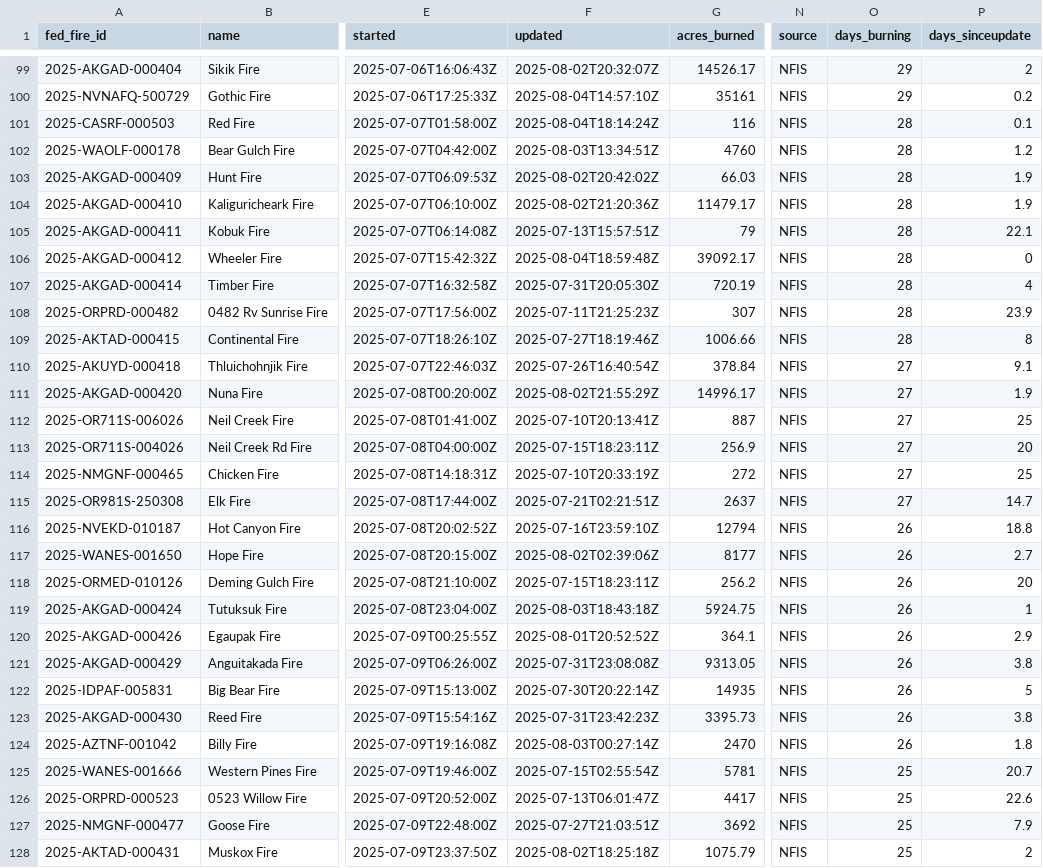
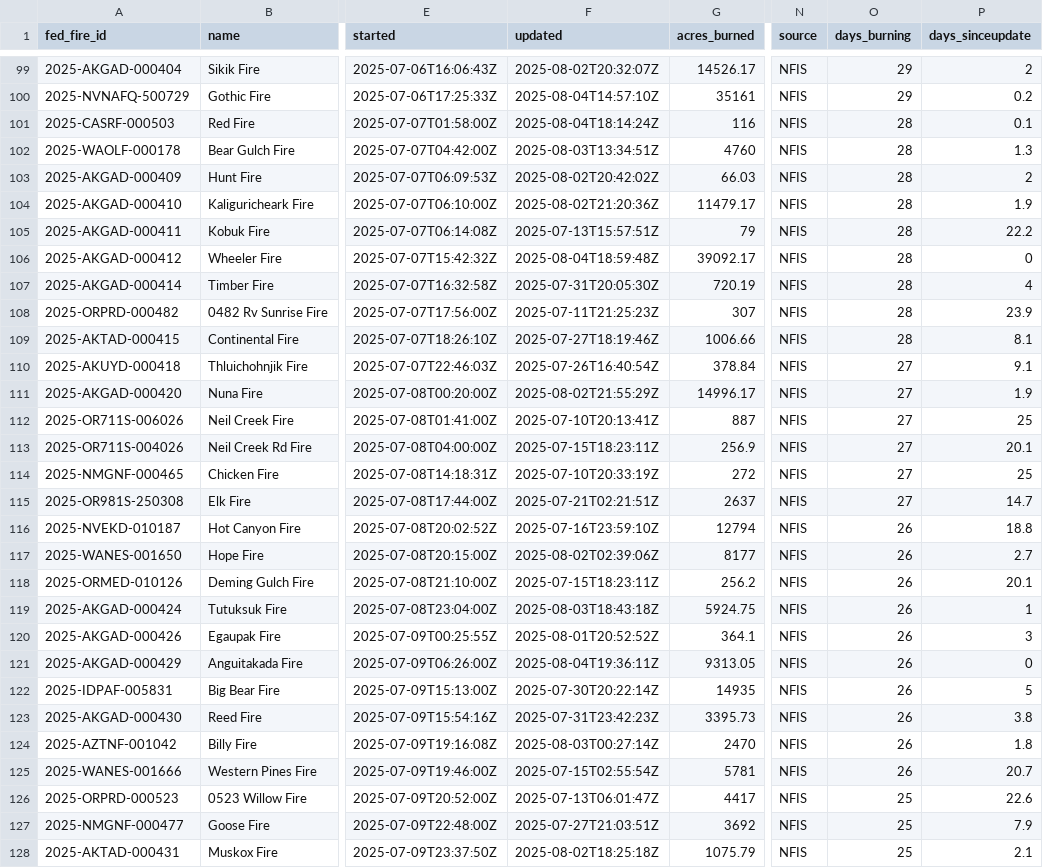
Before and after one commit to abcotvdata/wildfire_tracker, a CSV file: data/wildfires_working.csv, drawn as a sheet; only a part is shown, gaps mark what is left out; the diff covers the shown part only; the diff names each change by its address in the sheet, - before the commit and + after, or states it on an @@ line.

Commit message:
New fires data. Maps updated!

```diff
--- a/data/wildfires_working.csv
+++ b/data/wildfires_working.csv
-P102 (days_sinceupdate): 1.2
+P102 (days_sinceupdate): 1.3
-P103 (days_sinceupdate): 1.9
+P103 (days_sinceupdate): 2
-P105 (days_sinceupdate): 22.1
+P105 (days_sinceupdate): 22.2
-P109 (days_sinceupdate): 8
+P109 (days_sinceupdate): 8.1
-P113 (days_sinceupdate): 20
+P113 (days_sinceupdate): 20.1
-P118 (days_sinceupdate): 20
+P118 (days_sinceupdate): 20.1
-P120 (days_sinceupdate): 2.9
+P120 (days_sinceupdate): 3
-F121 (updated): 2025-07-31T23:08:08Z
+F121 (updated): 2025-08-04T19:36:11Z
-P121 (days_sinceupdate): 3.8
+P121 (days_sinceupdate): 0
-O125 (days_burning): 25
+O125 (days_burning): 26
-P128 (days_sinceupdate): 2
+P128 (days_sinceupdate): 2.1
```
Also changed, not shown: 35 edited cells elsewhere in this file, 9 other files.
